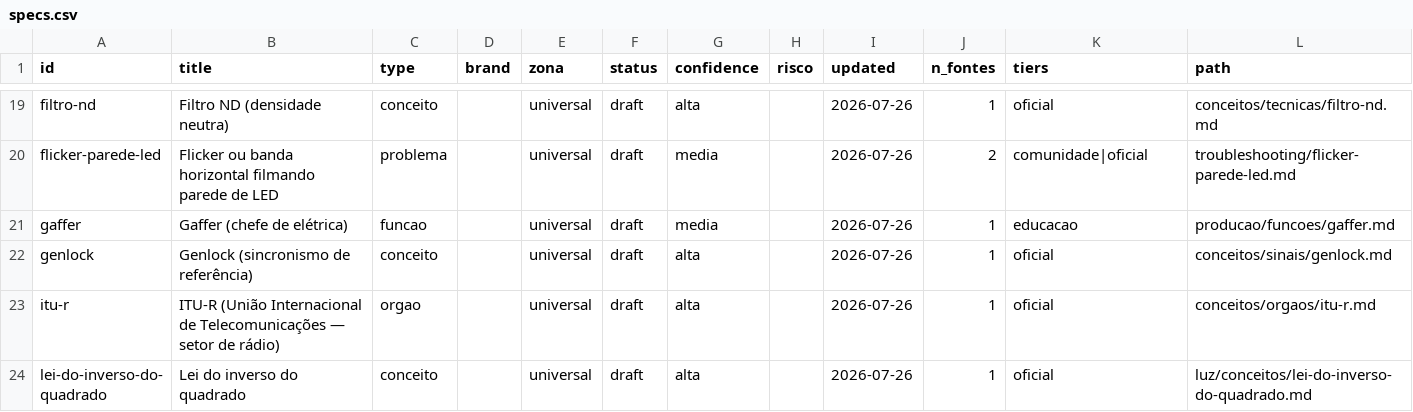
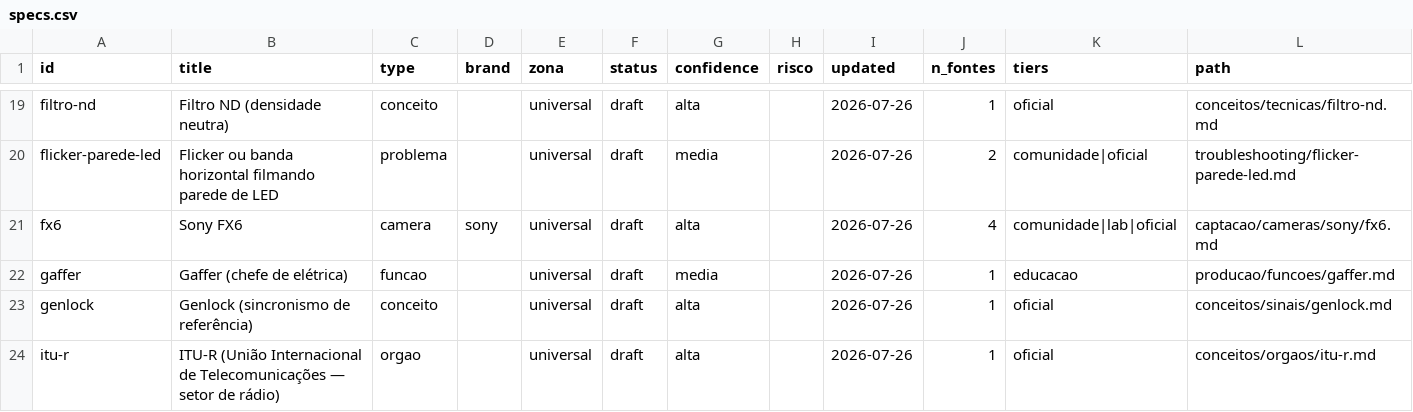
Before and after one commit to yadfilmes/yad-brain, a CSV file: _index/specs.csv, drawn as a sheet; only a part is shown, gaps mark what is left out; the shorter side is filled out with more unchanged rows.

```diff
--- a/_index/specs.csv
+++ b/_index/specs.csv
@@ -20,2 +20,3 @@ filtro-nd,Filtro ND (densidade neutra),conceito,,universal,draft,alta,,2026-07-2
 flicker-parede-led,Flicker ou banda horizontal filmando parede de LED,problema,,universal,draft,media,,2026-07-26,2,comunidade|oficial,troubleshooting/flicker-parede-led.md
+fx6,Sony FX6,camera,sony,universal,draft,alta,,2026-07-26,4,comunidade|lab|oficial,captacao/cameras/sony/fx6.md
 gaffer,Gaffer (chefe de elétrica),funcao,,universal,draft,media,,2026-07-26,1,educacao,producao/funcoes/gaffer.md
```
Also changed, not shown: 6 other files.
